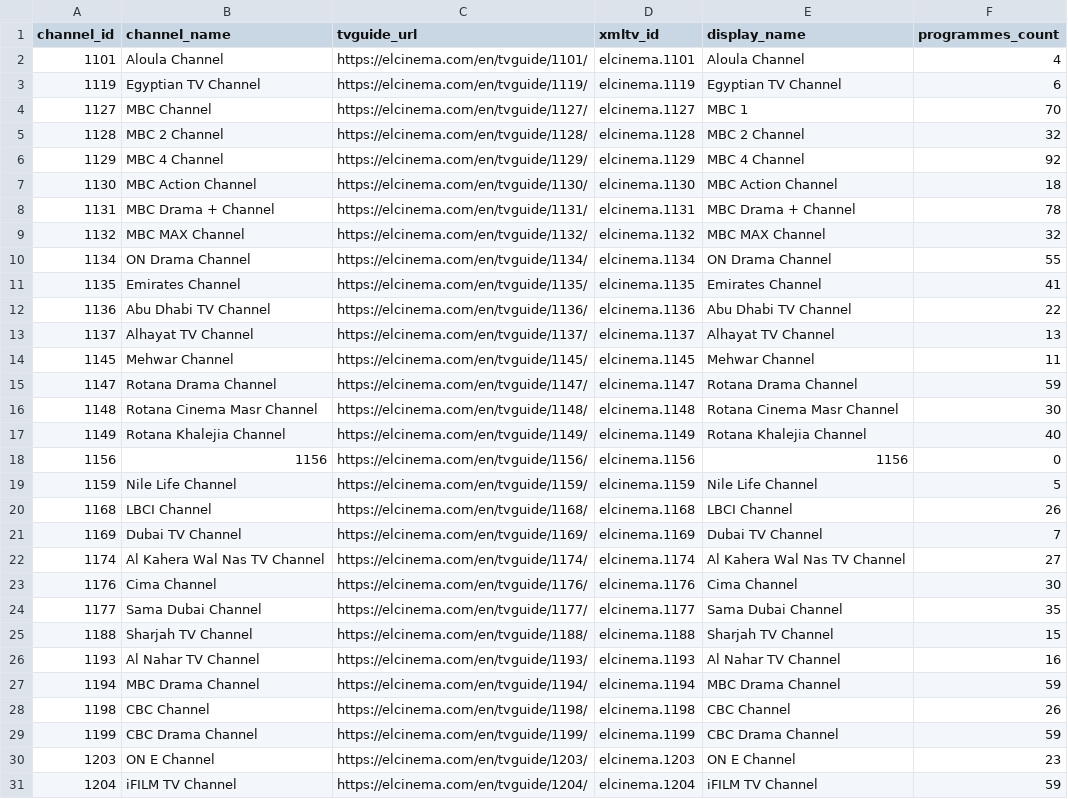
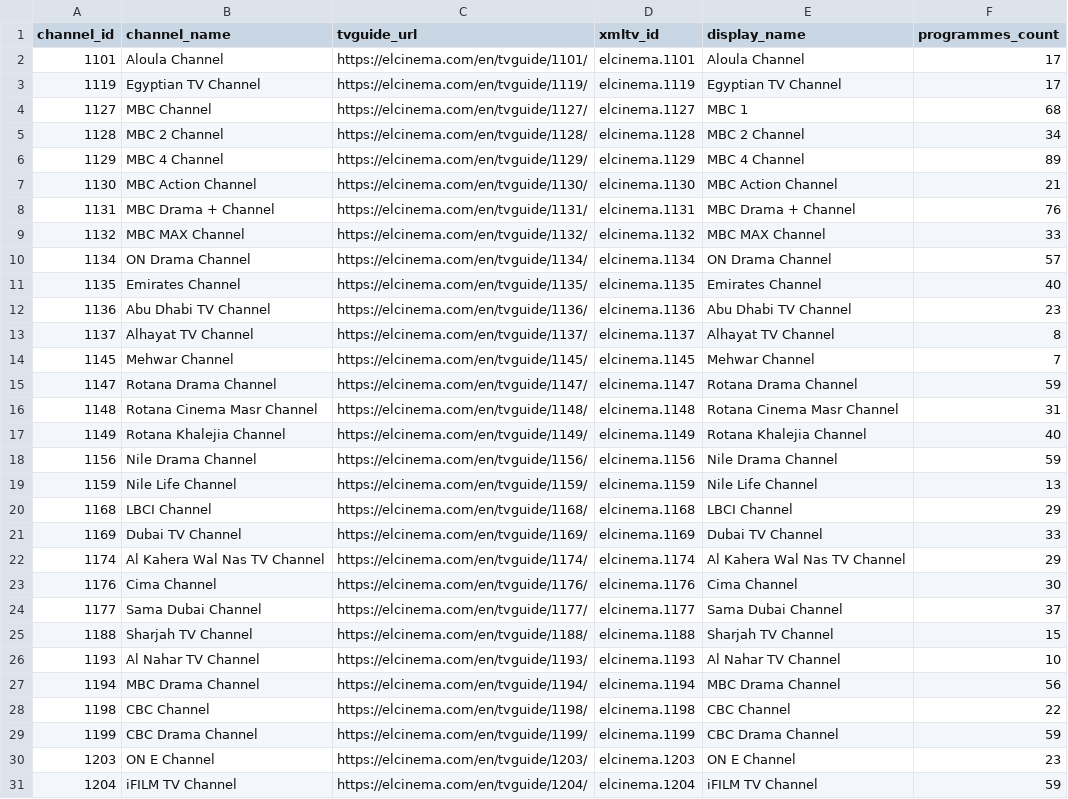
Before and after one commit to DzGreenServices/DZGreen-EPG, a CSV file: docs/ElCinema-Channel-Mapping.csv, drawn as a sheet; only a part is shown; the diff covers the shown part only.

```diff
--- a/docs/ElCinema-Channel-Mapping.csv
+++ b/docs/ElCinema-Channel-Mapping.csv
@@ -1,29 +1,29 @@
 channel_id,channel_name,tvguide_url,xmltv_id,display_name,programmes_count
-1101,Aloula Channel,https://elcinema.com/en/tvguide/1101/,elcinema.1101,Aloula Channel,4
-1119,Egyptian TV Channel,https://elcinema.com/en/tvguide/1119/,elcinema.1119,Egyptian TV Channel,6
-1127,MBC Channel,https://elcinema.com/en/tvguide/1127/,elcinema.1127,MBC 1,70
-1128,MBC 2 Channel,https://elcinema.com/en/tvguide/1128/,elcinema.1128,MBC 2 Channel,32
-1129,MBC 4 Channel,https://elcinema.com/en/tvguide/1129/,elcinema.1129,MBC 4 Channel,92
-1130,MBC Action Channel,https://elcinema.com/en/tvguide/1130/,elcinema.1130,MBC Action Channel,18
-1131,MBC Drama + Channel,https://elcinema.com/en/tvguide/1131/,elcinema.1131,MBC Drama + Channel,78
-1132,MBC MAX Channel,https://elcinema.com/en/tvguide/1132/,elcinema.1132,MBC MAX Channel,32
-1134,ON Drama Channel,https://elcinema.com/en/tvguide/1134/,elcinema.1134,ON Drama Channel,55
-1135,Emirates Channel,https://elcinema.com/en/tvguide/1135/,elcinema.1135,Emirates Channel,41
-1136,Abu Dhabi TV Channel,https://elcinema.com/en/tvguide/1136/,elcinema.1136,Abu Dhabi TV Channel,22
-1137,Alhayat TV Channel,https://elcinema.com/en/tvguide/1137/,elcinema.1137,Alhayat TV Channel,13
-1145,Mehwar Channel,https://elcinema.com/en/tvguide/1145/,elcinema.1145,Mehwar Channel,11
+1101,Aloula Channel,https://elcinema.com/en/tvguide/1101/,elcinema.1101,Aloula Channel,17
+1119,Egyptian TV Channel,https://elcinema.com/en/tvguide/1119/,elcinema.1119,Egyptian TV Channel,17
+1127,MBC Channel,https://elcinema.com/en/tvguide/1127/,elcinema.1127,MBC 1,68
+1128,MBC 2 Channel,https://elcinema.com/en/tvguide/1128/,elcinema.1128,MBC 2 Channel,34
+1129,MBC 4 Channel,https://elcinema.com/en/tvguide/1129/,elcinema.1129,MBC 4 Channel,89
+1130,MBC Action Channel,https://elcinema.com/en/tvguide/1130/,elcinema.1130,MBC Action Channel,21
+1131,MBC Drama + Channel,https://elcinema.com/en/tvguide/1131/,elcinema.1131,MBC Drama + Channel,76
+1132,MBC MAX Channel,https://elcinema.com/en/tvguide/1132/,elcinema.1132,MBC MAX Channel,33
+1134,ON Drama Channel,https://elcinema.com/en/tvguide/1134/,elcinema.1134,ON Drama Channel,57
+1135,Emirates Channel,https://elcinema.com/en/tvguide/1135/,elcinema.1135,Emirates Channel,40
+1136,Abu Dhabi TV Channel,https://elcinema.com/en/tvguide/1136/,elcinema.1136,Abu Dhabi TV Channel,23
+1137,Alhayat TV Channel,https://elcinema.com/en/tvguide/1137/,elcinema.1137,Alhayat TV Channel,8
+1145,Mehwar Channel,https://elcinema.com/en/tvguide/1145/,elcinema.1145,Mehwar Channel,7
 1147,Rotana Drama Channel,https://elcinema.com/en/tvguide/1147/,elcinema.1147,Rotana Drama Channel,59
-1148,Rotana Cinema Masr Channel,https://elcinema.com/en/tvguide/1148/,elcinema.1148,Rotana Cinema Masr Channel,30
+1148,Rotana Cinema Masr Channel,https://elcinema.com/en/tvguide/1148/,elcinema.1148,Rotana Cinema Masr Channel,31
 1149,Rotana Khalejia Channel,https://elcinema.com/en/tvguide/1149/,elcinema.1149,Rotana Khalejia Channel,40
-1156,1156,https://elcinema.com/en/tvguide/1156/,elcinema.1156,1156,0
-1159,Nile Life Channel,https://elcinema.com/en/tvguide/1159/,elcinema.1159,Nile Life Channel,5
-1168,LBCI Channel,https://elcinema.com/en/tvguide/1168/,elcinema.1168,LBCI Channel,26
-1169,Dubai TV Channel,https://elcinema.com/en/tvguide/1169/,elcinema.1169,Dubai TV Channel,7
-1174,Al Kahera Wal Nas TV Channel,https://elcinema.com/en/tvguide/1174/,elcinema.1174,Al Kahera Wal Nas TV Channel,27
+1156,Nile Drama Channel,https://elcinema.com/en/tvguide/1156/,elcinema.1156,Nile Drama Channel,59
+1159,Nile Life Channel,https://elcinema.com/en/tvguide/1159/,elcinema.1159,Nile Life Channel,13
+1168,LBCI Channel,https://elcinema.com/en/tvguide/1168/,elcinema.1168,LBCI Channel,29
+1169,Dubai TV Channel,https://elcinema.com/en/tvguide/1169/,elcinema.1169,Dubai TV Channel,33
+1174,Al Kahera Wal Nas TV Channel,https://elcinema.com/en/tvguide/1174/,elcinema.1174,Al Kahera Wal Nas TV Channel,29
 1176,Cima Channel,https://elcinema.com/en/tvguide/1176/,elcinema.1176,Cima Channel,30
-1177,Sama Dubai Channel,https://elcinema.com/en/tvguide/1177/,elcinema.1177,Sama Dubai Channel,35
+1177,Sama Dubai Channel,https://elcinema.com/en/tvguide/1177/,elcinema.1177,Sama Dubai Channel,37
 1188,Sharjah TV Channel,https://elcinema.com/en/tvguide/1188/,elcinema.1188,Sharjah TV Channel,15
-1193,Al Nahar TV Channel,https://elcinema.com/en/tvguide/1193/,elcinema.1193,Al Nahar TV Channel,16
-1194,MBC Drama Channel,https://elcinema.com/en/tvguide/1194/,elcinema.1194,MBC Drama Channel,59
-1198,CBC Channel,https://elcinema.com/en/tvguide/1198/,elcinema.1198,CBC Channel,26
+1193,Al Nahar TV Channel,https://elcinema.com/en/tvguide/1193/,elcinema.1193,Al Nahar TV Channel,10
+1194,MBC Drama Channel,https://elcinema.com/en/tvguide/1194/,elcinema.1194,MBC Drama Channel,56
+1198,CBC Channel,https://elcinema.com/en/tvguide/1198/,elcinema.1198,CBC Channel,22
 1199,CBC Drama Channel,https://elcinema.com/en/tvguide/1199/,elcinema.1199,CBC Drama Channel,59
```
Also changed, not shown: 1 added row and 61 edited cells elsewhere in this file, 1 other file.
